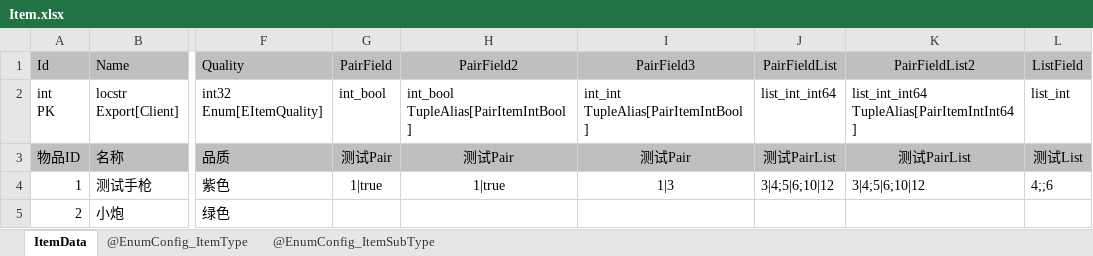
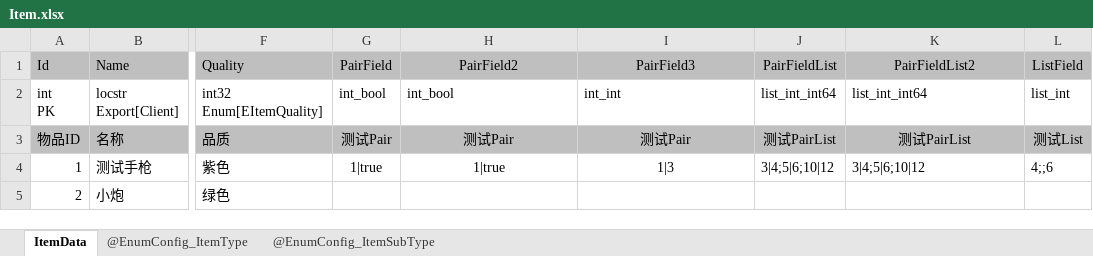
Before and after one commit to fancyhub/ExportExcel, an Excel workbook: Demo/Data/0_no_loc/data/Item.xlsx, sheet ItemData, drawn as a sheet; only a part is shown, gaps mark what is left out; values as stored, in another font and other column widths than the file's, no borders; conditional formats not drawn; ↵ is a line break in a cell; the diff names each change by its address in the sheet, - before the commit and + after, or states it on an @@ line.

Commit message:
Remove Tuple To Alias Table

```diff
--- a/Demo/Data/0_no_loc/data/Item.xlsx (sheet ItemData)
+++ b/Demo/Data/0_no_loc/data/Item.xlsx (sheet ItemData)
-H2 (PairField2): int_bool ↵ TupleAlias[PairItemIntBool]
+H2 (PairField2): int_bool
-I2 (PairField3): int_int ↵ TupleAlias[PairItemIntBool]
+I2 (PairField3): int_int
-K2 (PairFieldList2): list_int_int64 ↵ TupleAlias[PairItemIntInt64]
+K2 (PairFieldList2): list_int_int64
```
Also changed, not shown: 38 other files.
